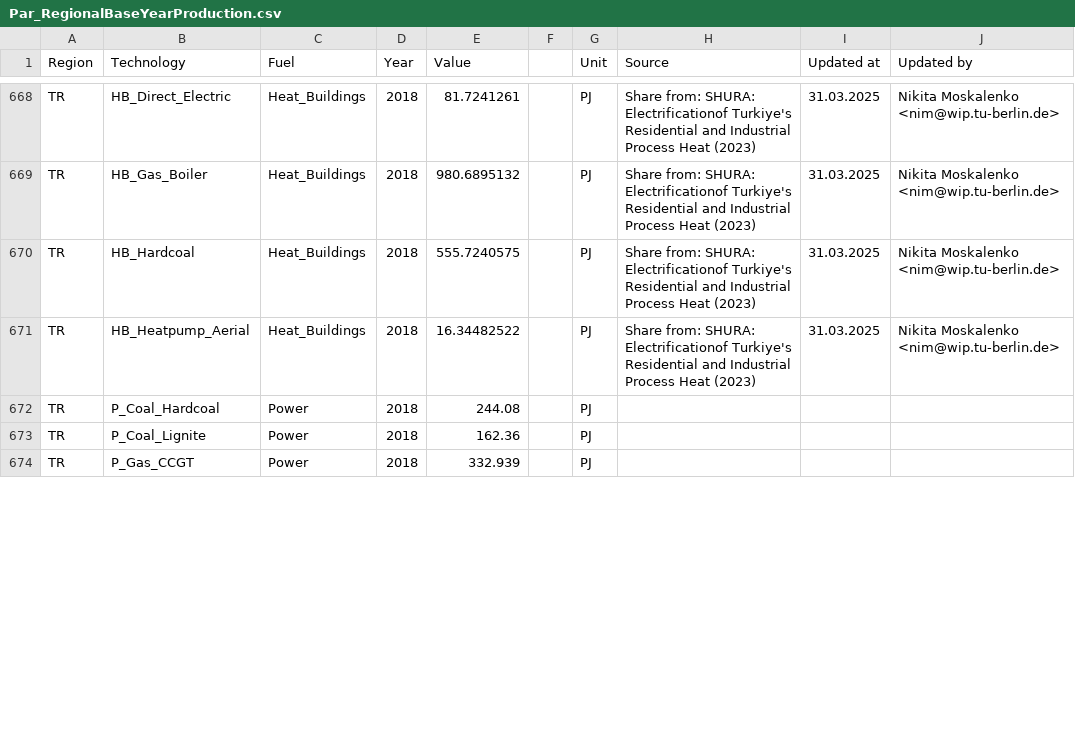
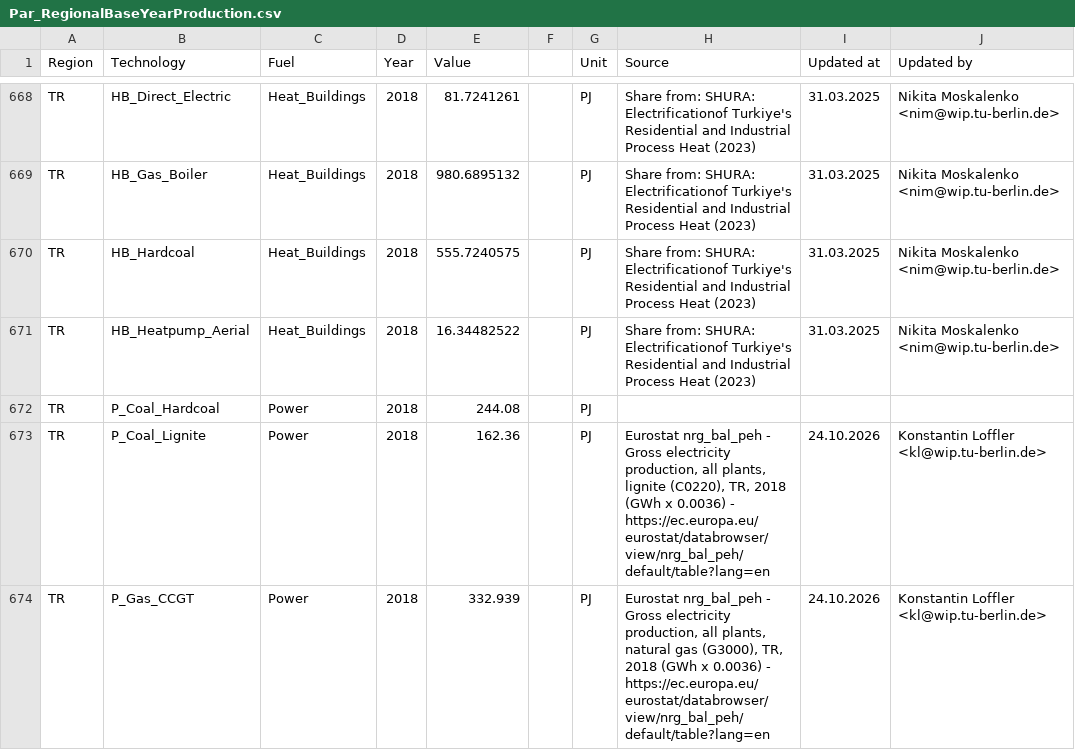
Before and after one commit to GENeSYS-MOD/GENeSYS_MOD.data, a CSV file: Data/Parameters/Par_RegionalBaseYearProduction/Par_RegionalBaseYearProduction.csv, drawn as a sheet; only a part is shown, gaps mark what is left out; the diff covers the shown part only.

```diff
--- a/Data/Parameters/Par_RegionalBaseYearProduction/Par_RegionalBaseYearProduction.csv
+++ b/Data/Parameters/Par_RegionalBaseYearProduction/Par_RegionalBaseYearProduction.csv
@@ -674,3 +674,3 @@ TR,HB_Heatpump_Aerial,Heat_Buildings,2018,16.34482522,,PJ,Share from: SHURA: Ele
 TR,P_Coal_Hardcoal,Power,2018,244.08,,PJ,,,
-TR,P_Coal_Lignite,Power,2018,162.36,,PJ,,,
-TR,P_Gas_CCGT,Power,2018,332.939,,PJ,,,
+TR,P_Coal_Lignite,Power,2018,162.36,,PJ,"Eurostat nrg_bal_peh - Gross electricity production, all plants, lignite (C0220), TR, 2018 (GWh x 0.0036) - https://ec.europa.eu/eurostat/databrowser/view/nrg_bal_peh/default/table?lang=en",24.10.2026,Konstantin Loffler <kl@wip.tu-berlin.de>
+TR,P_Gas_CCGT,Power,2018,332.939,,PJ,"Eurostat nrg_bal_peh - Gross electricity production, all plants, natural gas (G3000), TR, 2018 (GWh x 0.0036) - https://ec.europa.eu/eurostat/databrowser/view/nrg_bal_peh/default/table?lang=en",24.10.2026,Konstantin Loffler <kl@wip.tu-berlin.de>
```
Also changed, not shown: 26 edited cells elsewhere in this file.
